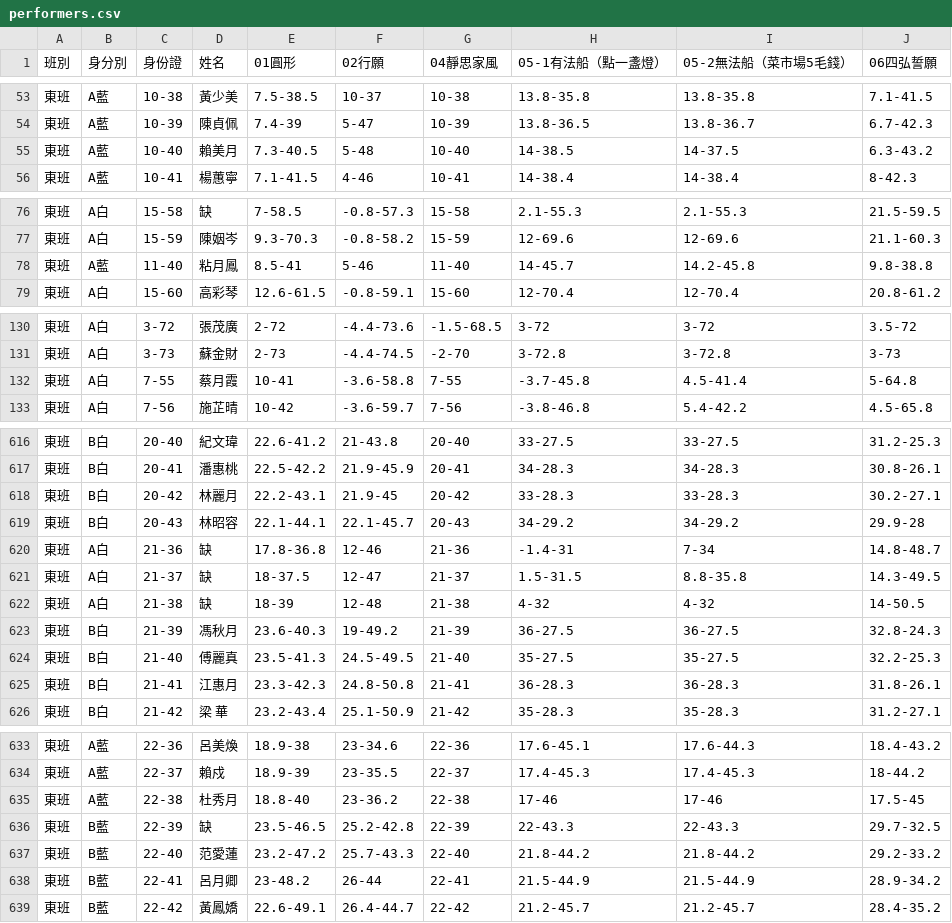
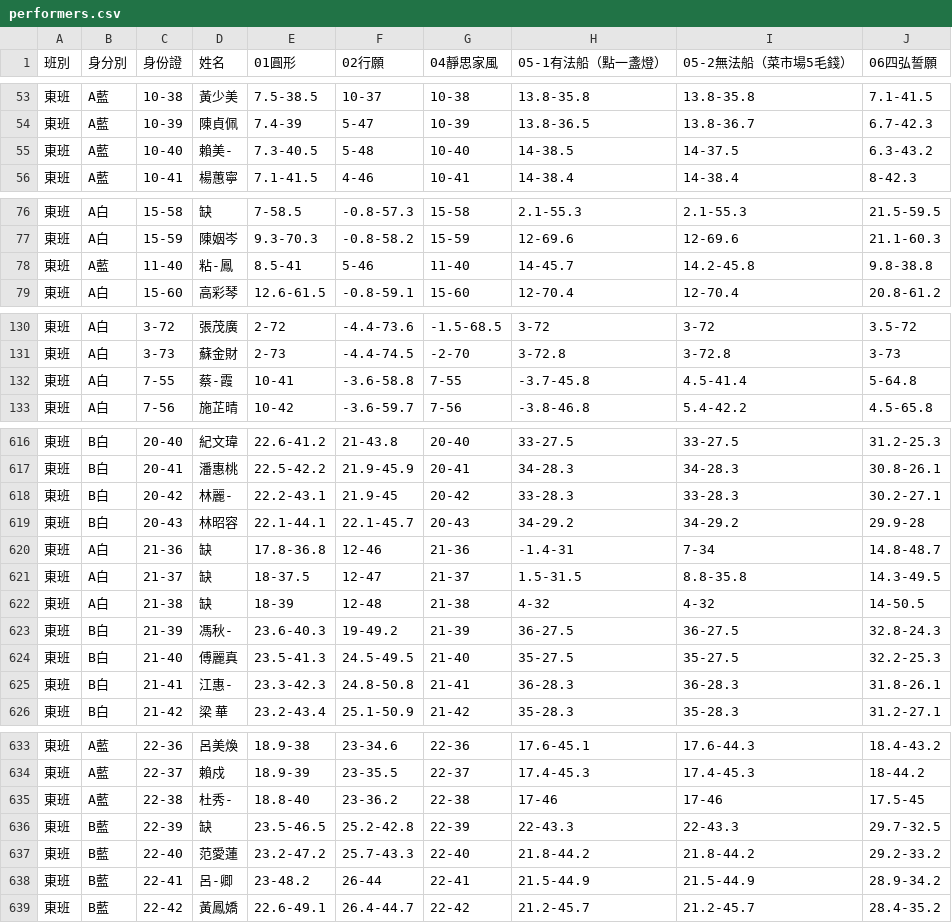
Before and after one commit to jyhornglin-glitch/Dome_Position, a CSV file: performers.csv, drawn as a sheet; only a part is shown, gaps mark what is left out; the diff covers the shown part only.

```diff
--- a/performers.csv
+++ b/performers.csv
@@ -54,3 +54,3 @@
 東班,A藍,10-39,陳貞佩,7.4-39,5-47,10-39,13.8-36.5,13.8-36.7,6.7-42.3,,,,,,,,,,,,,,,,
-東班,A藍,10-40,賴美月,7.3-40.5,5-48,10-40,14-38.5,14-37.5,6.3-43.2,,,,,,,,,,,,,,,,
+東班,A藍,10-40,賴美-,7.3-40.5,5-48,10-40,14-38.5,14-37.5,6.3-43.2,,,,,,,,,,,,,,,,
 東班,A藍,10-41,楊蕙寧,7.1-41.5,4-46,10-41,14-38.4,14-38.4,8-42.3,,,,,,,,,,,,,,,,
@@ -77,3 +77,3 @@
 東班,A白,15-59,陳姻岑,9.3-70.3,-0.8-58.2,15-59,12-69.6,12-69.6,21.1-60.3,,,,,,,,,,,,,,,,
-東班,A藍,11-40,粘月鳳,8.5-41,5-46,11-40,14-45.7,14.2-45.8,9.8-38.8,,,,,,,,,,,,,,,,
+東班,A藍,11-40,粘-鳳,8.5-41,5-46,11-40,14-45.7,14.2-45.8,9.8-38.8,,,,,,,,,,,,,,,,
 東班,A白,15-60,高彩琴,12.6-61.5,-0.8-59.1,15-60,12-70.4,12-70.4,20.8-61.2,,,,,,,,,,,,,,,,
@@ -131,3 +131,3 @@
 東班,A白,3-73,蘇金財,2-73,-4.4-74.5,-2-70,3-72.8,3-72.8,3-73,,,,,,,,,,,,,,,,
-東班,A白,7-55,蔡月霞,10-41,-3.6-58.8,7-55,-3.7-45.8,4.5-41.4,5-64.8,,,,,,,,,,,,,,,,
+東班,A白,7-55,蔡-霞,10-41,-3.6-58.8,7-55,-3.7-45.8,4.5-41.4,5-64.8,,,,,,,,,,,,,,,,
 東班,A白,7-56,施芷晴,10-42,-3.6-59.7,7-56,-3.8-46.8,5.4-42.2,4.5-65.8,,,,,,,,,,,,,,,,
@@ -617,3 +617,3 @@
 東班,B白,20-41,潘惠桃,22.5-42.2,21.9-45.9,20-41,34-28.3,34-28.3,30.8-26.1,,,,,,,,,,,,,,,,
-東班,B白,20-42,林麗月,22.2-43.1,21.9-45,20-42,33-28.3,33-28.3,30.2-27.1,,,,,,,,,,,,,,,,
+東班,B白,20-42,林麗-,22.2-43.1,21.9-45,20-42,33-28.3,33-28.3,30.2-27.1,,,,,,,,,,,,,,,,
 東班,B白,20-43,林昭容,22.1-44.1,22.1-45.7,20-43,34-29.2,34-29.2,29.9-28,,,,,,,,,,,,,,,,
@@ -622,5 +622,5 @@
 東班,A白,21-38,缺,18-39,12-48,21-38,4-32,4-32,14-50.5,,,,,,,,,,,,,,,,
-東班,B白,21-39,馮秋月,23.6-40.3,19-49.2,21-39,36-27.5,36-27.5,32.8-24.3,,,,,,,,,,,,,,,,
+東班,B白,21-39,馮秋-,23.6-40.3,19-49.2,21-39,36-27.5,36-27.5,32.8-24.3,,,,,,,,,,,,,,,,
 東班,B白,21-40,傅麗真,23.5-41.3,24.5-49.5,21-40,35-27.5,35-27.5,32.2-25.3,,,,,,,,,,,,,,,,
-東班,B白,21-41,江惠月,23.3-42.3,24.8-50.8,21-41,36-28.3,36-28.3,31.8-26.1,,,,,,,,,,,,,,,,
+東班,B白,21-41,江惠-,23.3-42.3,24.8-50.8,21-41,36-28.3,36-28.3,31.8-26.1,,,,,,,,,,,,,,,,
 東班,B白,21-42,梁     華,23.2-43.4,25.1-50.9,21-42,35-28.3,35-28.3,31.2-27.1,,,,,,,,,,,,,,,,
@@ -634,6 +634,6 @@
 東班,A藍,22-37,賴戍,18.9-39,23-35.5,22-37,17.4-45.3,17.4-45.3,18-44.2,,,,,,,,,,,,,,,,
-東班,A藍,22-38,杜秀月,18.8-40,23-36.2,22-38,17-46,17-46,17.5-45,,,,,,,,,,,,,,,,
+東班,A藍,22-38,杜秀-,18.8-40,23-36.2,22-38,17-46,17-46,17.5-45,,,,,,,,,,,,,,,,
 東班,B藍,22-39,缺,23.5-46.5,25.2-42.8,22-39,22-43.3,22-43.3,29.7-32.5,,,,,,,,,,,,,,,,
 東班,B藍,22-40,范愛蓮,23.2-47.2,25.7-43.3,22-40,21.8-44.2,21.8-44.2,29.2-33.2,,,,,,,,,,,,,,,,
-東班,B藍,22-41,呂月卿,23-48.2,26-44,22-41,21.5-44.9,21.5-44.9,28.9-34.2,,,,,,,,,,,,,,,,
+東班,B藍,22-41,呂-卿,23-48.2,26-44,22-41,21.5-44.9,21.5-44.9,28.9-34.2,,,,,,,,,,,,,,,,
 東班,B藍,22-42,黃鳳嬌,22.6-49.1,26.4-44.7,22-42,21.2-45.7,21.2-45.7,28.4-35.2,,,,,,,,,,,,,,,,
```
Also changed, not shown: 15 edited cells elsewhere in this file, dayperformers.csv, 3 other files.
